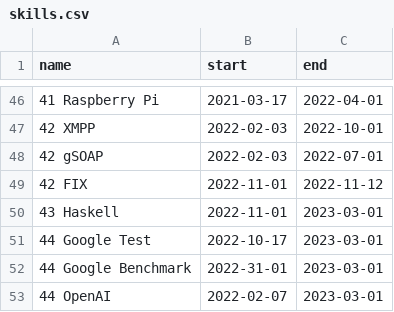
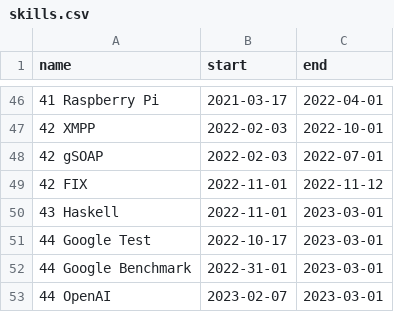
Before and after one commit to deanturpin/skills, a CSV file: skills.csv, drawn as a sheet; only a part is shown, gaps mark what is left out.

Commit message:
fix start

```diff
--- a/skills.csv
+++ b/skills.csv
@@ -52,2 +52,2 @@ name,start,end
 44 Google Benchmark,2022-31-01,2023-03-01
-44 OpenAI,2022-02-07,2023-03-01
+44 OpenAI,2023-02-07,2023-03-01
```
